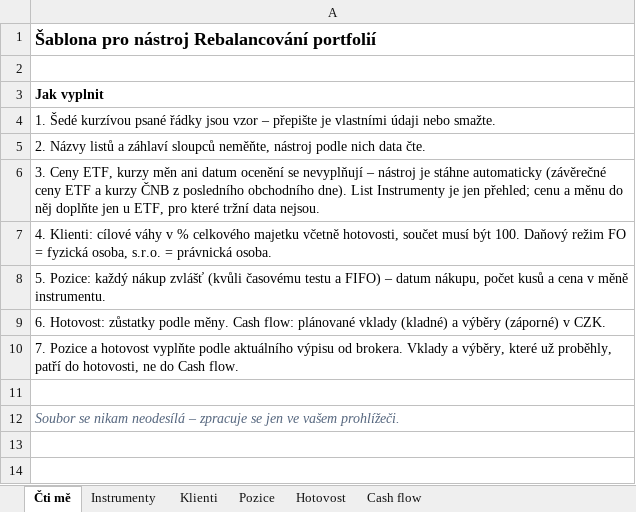
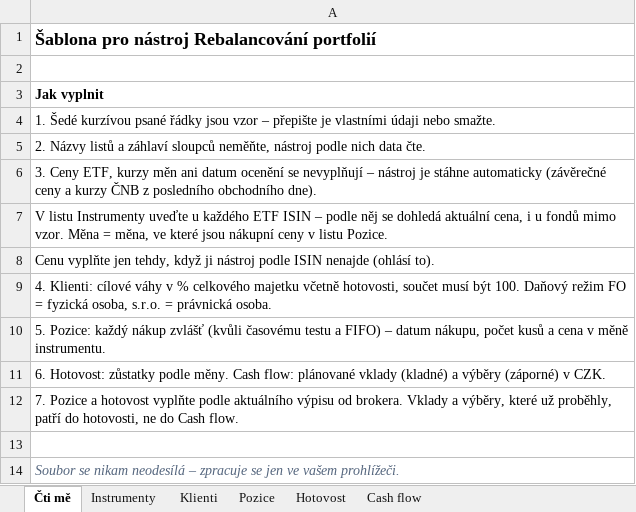
Before and after one commit to vaclavkotvalt/vaclavkotvalt.github.io, an Excel workbook: rebalancing/sablona.xlsx, sheet Čti mě, drawn as a sheet; values as stored, in another font and other column widths than the file's, no borders; the diff names each change by its address in the sheet, - before the commit and + after, or states it on an @@ line.

```diff
--- a/rebalancing/sablona.xlsx (sheet Čti mě)
+++ b/rebalancing/sablona.xlsx (sheet Čti mě)
-A6: …(závěrečné ceny ETF a kurzy ČNB z posledního obchodního dne). List Instrumenty je jen přehled; cenu a měnu do něj doplňte jen u ETF, pro které tržní data nejsou.
+A6: …(závěrečné ceny a kurzy ČNB z posledního obchodního dne).
+row 7: V listu Instrumenty uveďte u každého ETF ISIN – podle něj se dohledá aktuální cena, i u fondů mimo vzor. Měna = měna, ve které jsou nákupní ceny v listu Pozice.
+row 8: Cenu vyplňte jen tehdy, když ji nástroj podle ISIN nenajde (ohlásí to).
```
Also changed, not shown: 5 other files.
